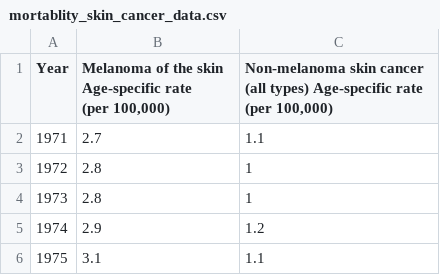
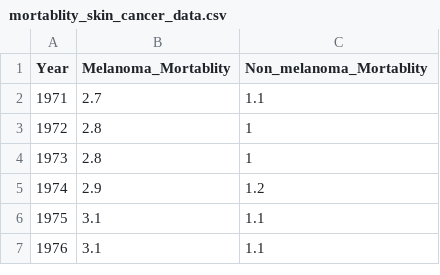
Before and after one commit to firingbrisingr/Some_Data, a CSV file: mortablity_skin_cancer_data.csv, drawn as a sheet; only a part is shown; the shorter side is filled out with more unchanged rows.

```diff
--- a/mortablity_skin_cancer_data.csv
+++ b/mortablity_skin_cancer_data.csv
@@ -1,4 +1,3 @@
-Year,"Melanoma of the skin Age-specific rate
-(per 100,000)","Non-melanoma skin cancer (all types) Age-specific rate
-(per 100,000)"
+Year,Melanoma_Mortablity,"Non_melanoma_Mortablity
+"
 1971,2.7,1.1
```
Also changed, not shown: incidence_skin_cancer_data.csv.
